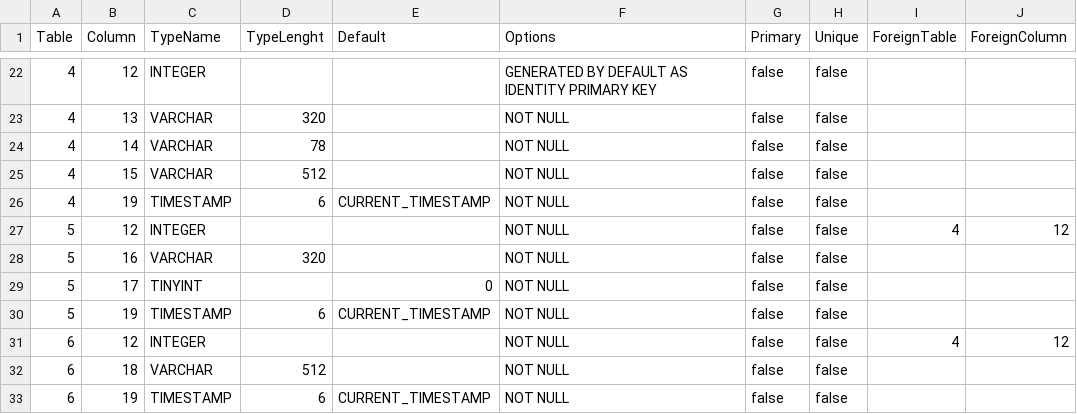
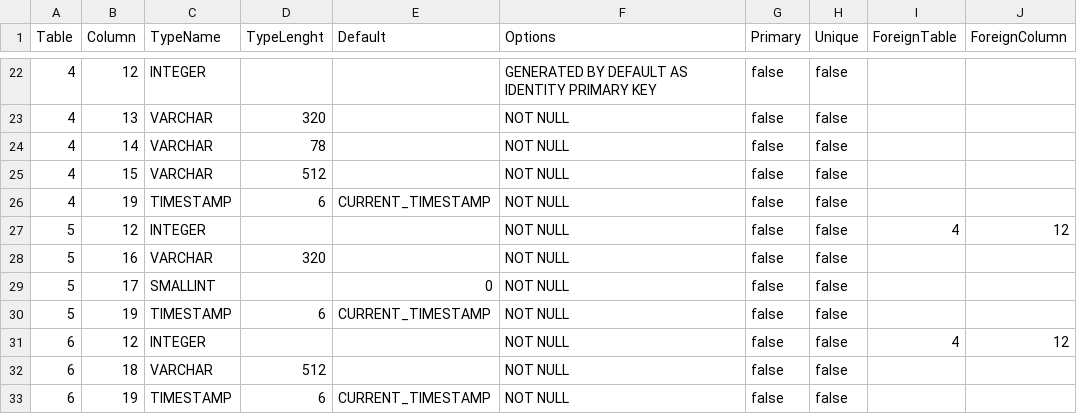
Before and after one commit to prrvchr/eMailerOOo, a CSV file: smtpServerOOo/hsqldb/TableColumn.csv, drawn as a sheet; only a part is shown, gaps mark what is left out.

```diff
--- a/smtpServerOOo/hsqldb/TableColumn.csv
+++ b/smtpServerOOo/hsqldb/TableColumn.csv
@@ -28,3 +28,3 @@ Table|Column|TypeName|TypeLenght|Default|Options|Primary|Unique|ForeignTable|For
 5|16|VARCHAR|320||NOT NULL|false|false||
-5|17|TINYINT||0|NOT NULL|false|false||
+5|17|SMALLINT||0|NOT NULL|false|false||
 5|19|TIMESTAMP|6|CURRENT_TIMESTAMP|NOT NULL|false|false||
```
Also changed, not shown: 15 other files.
